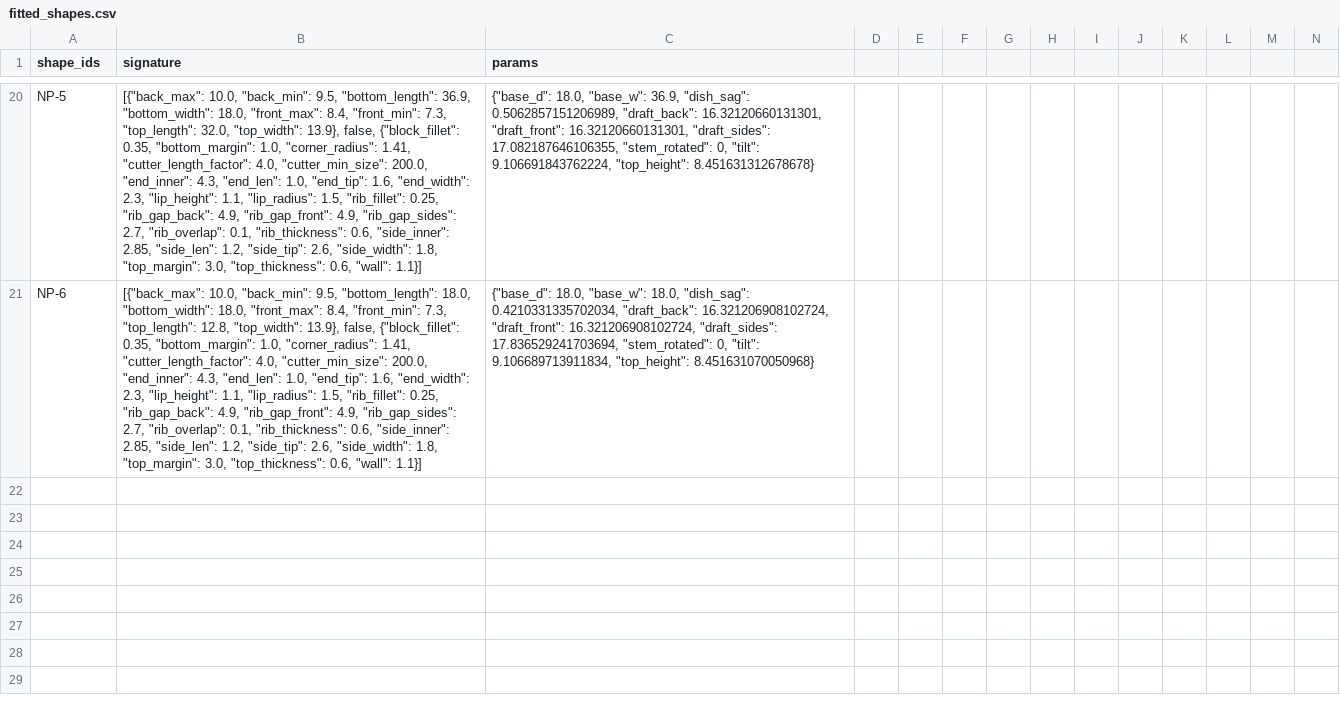
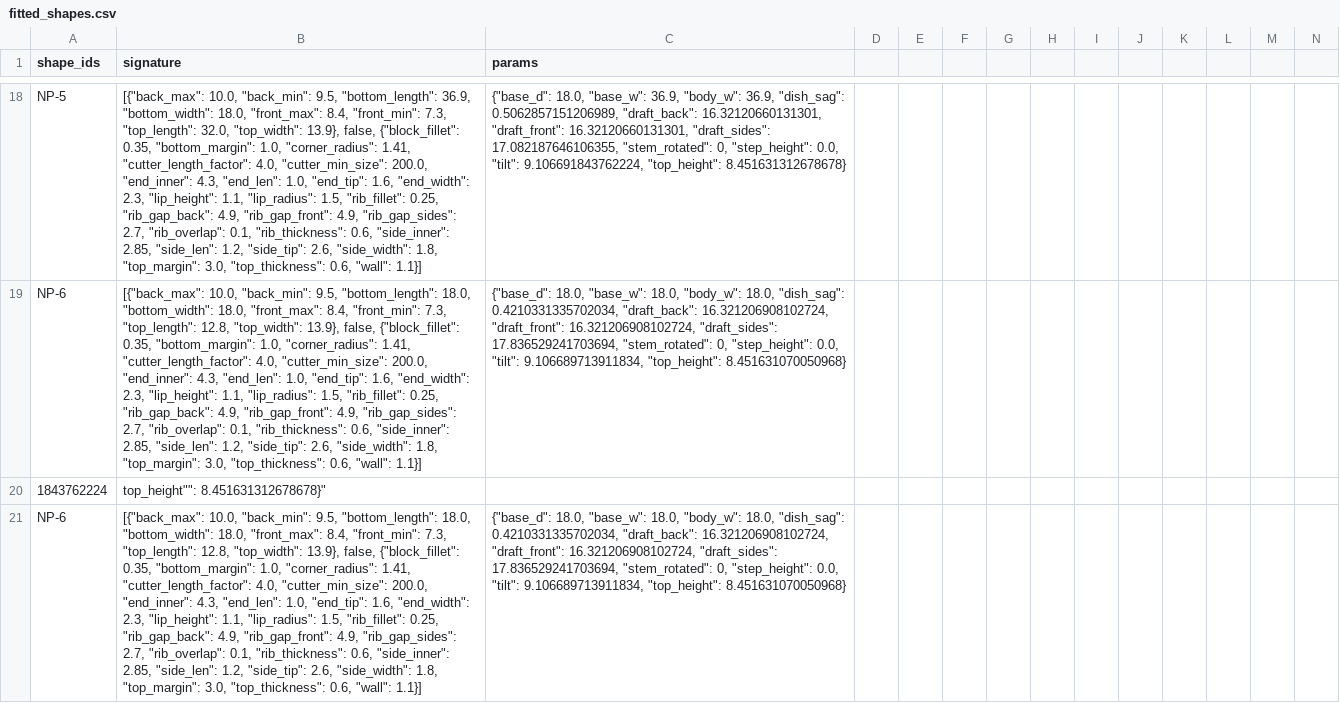
Before and after one commit to jpcanesin/logitech-g613-keycaps, a CSV file: fitted_shapes.csv, drawn as a sheet; only a part is shown, gaps mark what is left out; addresses are those after the commit; rows hold the shown columns only; the diff covers the shown part only; the diff names each change by its address in the sheet, - before the commit and + after, or states it on an @@ line.

```diff
--- a/fitted_shapes.csv
+++ b/fitted_shapes.csv
-C18 (params): …"base_w": 36.9, "dish_sag": 0.5062857151206989, "draft_back": 16.32120660131301, "draft_front": 16.32120660131301, "draft_sides": 17.082187646106355, "stem_rotated": 0, "tilt": 9.106691843762224,…
+C18 (params): …"base_w": 36.9, "body_w": 36.9, "dish_sag": 0.5062857151206989, "draft_back": 16.32120660131301, "draft_front": 16.32120660131301, "draft_sides": 17.082187646106355, "stem_rotated": 0, "step_height": 0.0, "tilt": 9.106691843762224,…
-C19 (params): …"base_w": 18.0, "dish_sag": 0.4210331335702034, "draft_back": 16.321206908102724, "draft_front": 16.321206908102724, "draft_sides": 17.836529241703694, "stem_rotated": 0, "tilt": 9.106689713911834,…
+C19 (params): …"base_w": 18.0, "body_w": 18.0, "dish_sag": 0.4210331335702034, "draft_back": 16.321206908102724, "draft_front": 16.321206908102724, "draft_sides": 17.836529241703694, "stem_rotated": 0, "step_height": 0.0, "tilt": 9.106689713911834,…
+row 20: 1843762224 | top_height"": 8.451631312678678}"
+row 21: NP-6 | [{"back_max": 10.0, "back_min": 9.5, "bottom_length": 18.0, "bottom_width": 18.0, "front_max": 8.4, "front_min": 7.3, "top_length": 12.8, "top_width": 13.9}, false, {"block_fillet": 0.35, "bottom_margin": 1.0, "corner_radius": 1.41, "cutter_length_factor": 4.0, "cutter_min_size": 200.0, "end_inner": 4.3, "end_len": 1.0, "end_tip": 1.6, "end_width": 2.3, "lip_height": 1.1, "lip_radius": 1.5, "rib_fillet": 0.25, "rib_gap_back": 4.9, "rib_gap_front": 4.9, "rib_gap_sides": 2.7, "rib_overlap": 0.1, "rib_thickness": 0.6, "side_inner": 2.85, "side_len": 1.2, "side_tip": 2.6, "side_width": 1.8, "top_margin": 3.0, "top_thickness": 0.6, "wall": 1.1}] | {"base_d": 18.0, "base_w": 18.0, "body_w": 18.0, "dish_sag": 0.4210331335702034, "draft_back": 16.321206908102724, "draft_front": 16.321206908102724, "draft_sides": 17.836529241703694, "stem_rotated": 0, "step_height": 0.0, "tilt": 9.106689713911834, "top_height": 8.451631070050968}
```
Also changed, not shown: 2 removed rows and 50 edited cells elsewhere in this file, keys_to_measure.csv, 25 other files.
